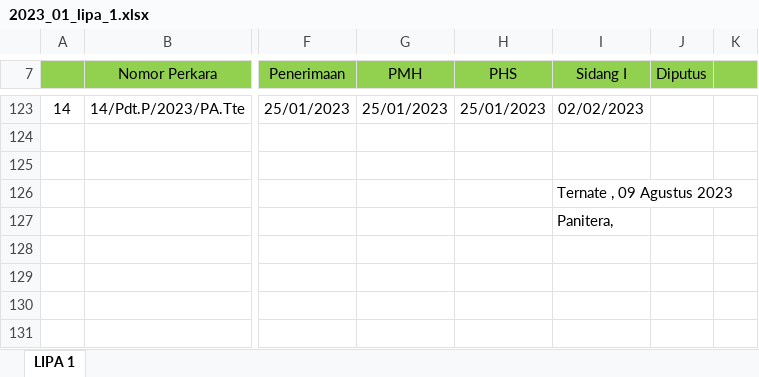
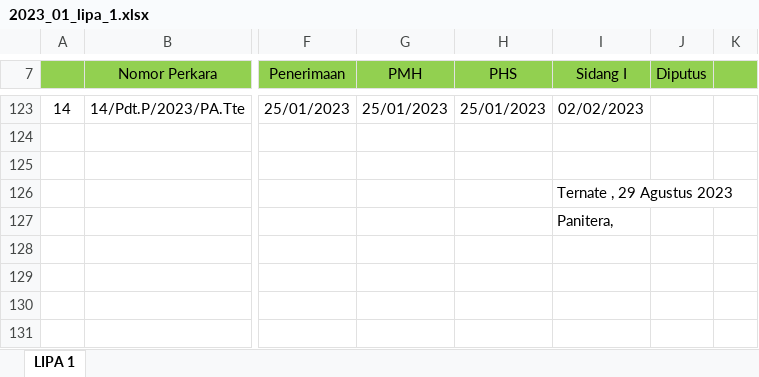
Before and after one commit to jkurniawan178/elaporan, an Excel workbook: hasil/2023_01_lipa_1.xlsx, sheet LIPA 1, drawn as a sheet; only a part is shown, gaps mark what is left out; values as stored, in another font and other column widths than the file's, no borders; the diff names each change by its address in the sheet, - before the commit and + after, or states it on an @@ line.

```diff
--- a/hasil/2023_01_lipa_1.xlsx (sheet LIPA 1)
+++ b/hasil/2023_01_lipa_1.xlsx (sheet LIPA 1)
-I126 (Sidang I): Ternate , 09 Agustus 2023
+I126 (Sidang I): Ternate , 29 Agustus 2023
```
Also changed, not shown: hasil/2023_01_lipa_7a.xlsx, 5 other files.
